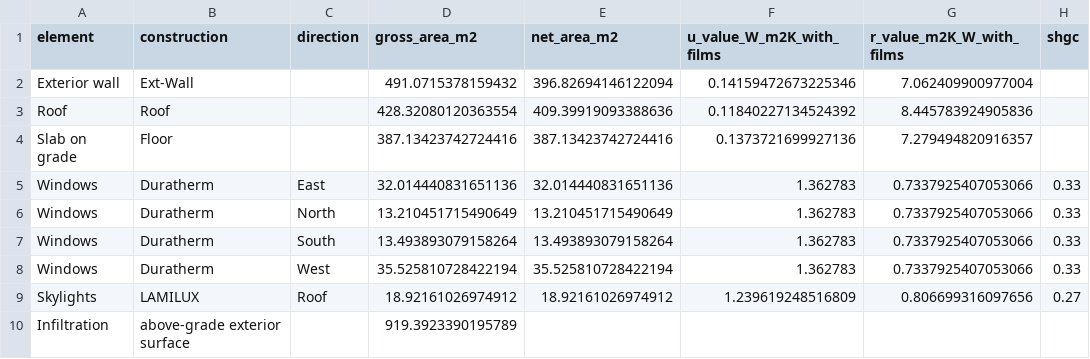
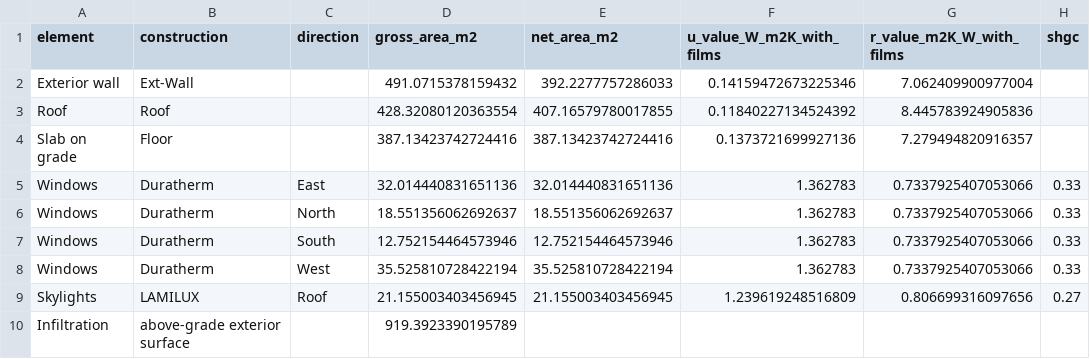
Before and after one commit to bldgtyp-projects/bt-proj-2624-rye-nature-center, a CSV file: site/downloads/envelope-summary.csv, drawn as a sheet; only a part is shown; the diff names each change by its address in the sheet, - before the commit and + after, or states it on an @@ line.

```diff
--- a/site/downloads/envelope-summary.csv
+++ b/site/downloads/envelope-summary.csv
-E2 (net_area_m2): 396.82694146122094
+E2 (net_area_m2): 392.2277757286033
-E3 (net_area_m2): 409.39919093388636
+E3 (net_area_m2): 407.16579780017855
-D6 (gross_area_m2): 13.210451715490649
+D6 (gross_area_m2): 18.551356062692637
-E6 (net_area_m2): 13.210451715490649
+E6 (net_area_m2): 18.551356062692637
-D7 (gross_area_m2): 13.493893079158264
+D7 (gross_area_m2): 12.752154464573946
-E7 (net_area_m2): 13.493893079158264
+E7 (net_area_m2): 12.752154464573946
-D9 (gross_area_m2): 18.92161026974912
+D9 (gross_area_m2): 21.155003403456945
-E9 (net_area_m2): 18.92161026974912
+E9 (net_area_m2): 21.155003403456945
```
Also changed, not shown: site/downloads/design-day-loads.csv, site/downloads/monthly-energy.csv, 29 other files.
